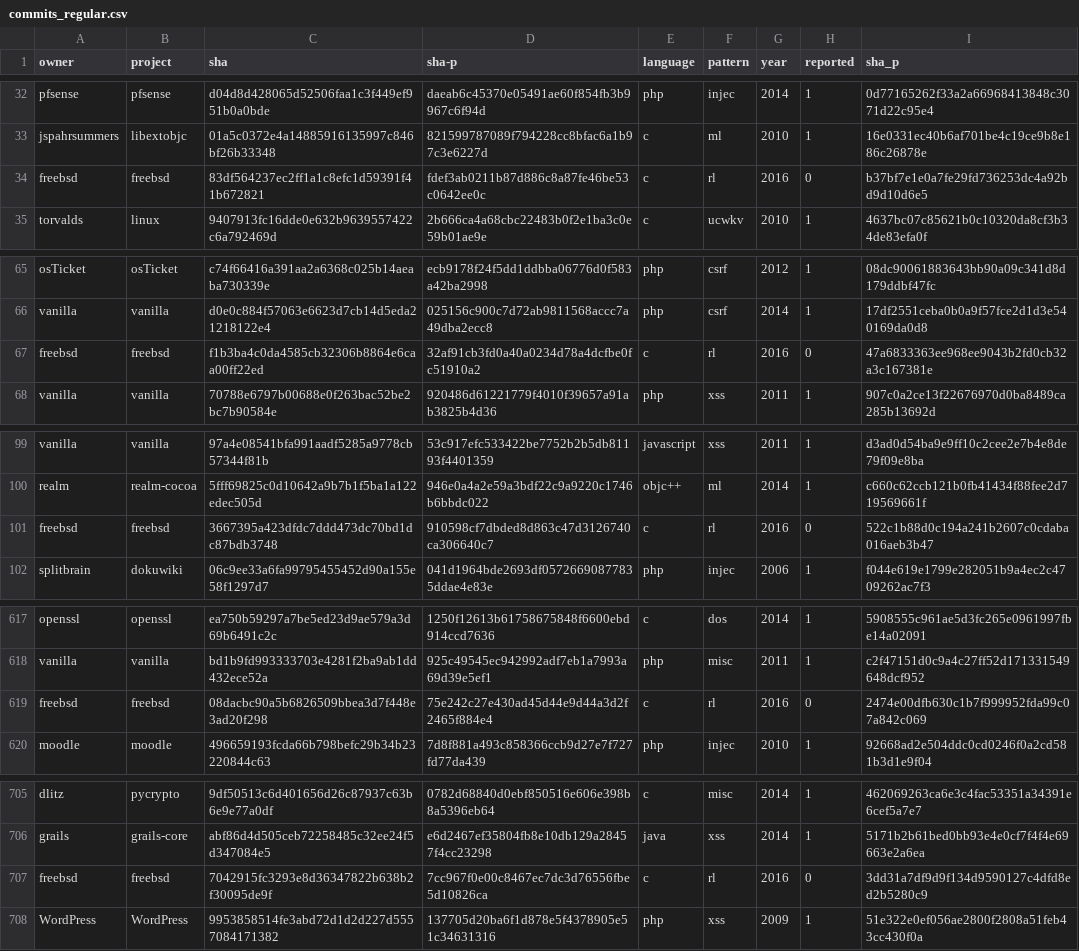
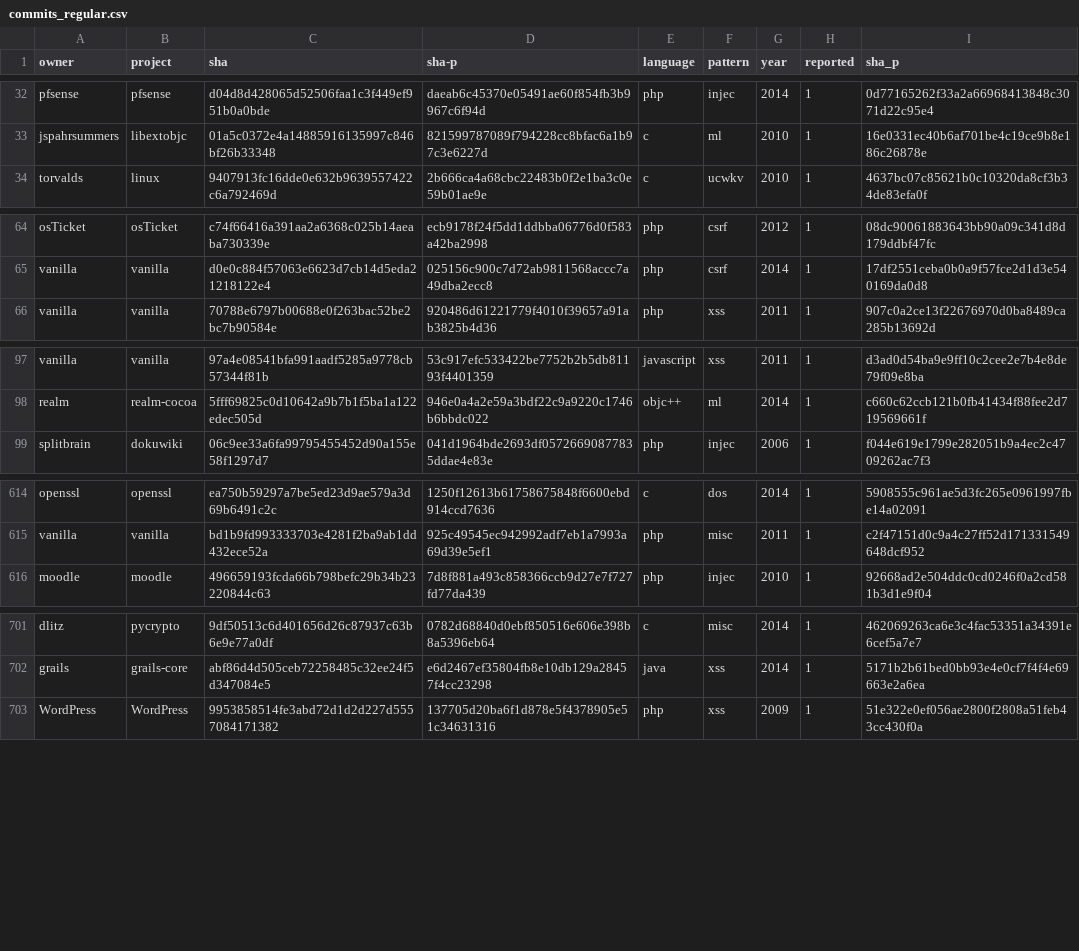
Before and after one commit to TQRG/maintainable-security, a CSV file: dataset/commits_regular.csv, drawn as a sheet; only a part is shown, gaps mark what is left out; the diff names each change by its address in the sheet, - before the commit and + after, or states it on an @@ line.

Commit message:
freebsd clean from regular commits + new results

```diff
--- a/dataset/commits_regular.csv
+++ b/dataset/commits_regular.csv
-row 34: freebsd | freebsd | 83df564237ec2ff1a1c8efc1d59391f41b672821 | fdef3ab0211b87d886c8a87fe46be53c0642ee0c | c | rl | 2016 | 0 | b37bf7e1e0a7fe29fd736253dc4a92bd9d10d6e5
-row 67: freebsd | freebsd | f1b3ba4c0da4585cb32306b8864e6caa00ff22ed | 32af91cb3fd0a40a0234d78a4dcfbe0fc51910a2 | c | rl | 2016 | 0 | 47a6833363ee968ee9043b2fd0cb32a3c167381e
-row 101: freebsd | freebsd | 3667395a423dfdc7ddd473dc70bd1dc87bdb3748 | 910598cf7dbded8d863c47d3126740ca306640c7 | c | rl | 2016 | 0 | 522c1b88d0c194a241b2607c0cdaba016aeb3b47
-row 619: freebsd | freebsd | 08dacbc90a5b6826509bbea3d7f448e3ad20f298 | 75e242c27e430ad45d44e9d44a3d2f2465f884e4 | c | rl | 2016 | 0 | 2474e00dfb630c1b7f999952fda99c07a842c069
-row 707: freebsd | freebsd | 7042915fc3293e8d36347822b638b2f30095de9f | 7cc967f0e00c8467ec7dc3d76556fbe5d10826ca | c | rl | 2016 | 0 | 3dd31a7df9d9f134d9590127c4dfd8ed2b5280c9
```
Also changed, not shown: 5 other files.
